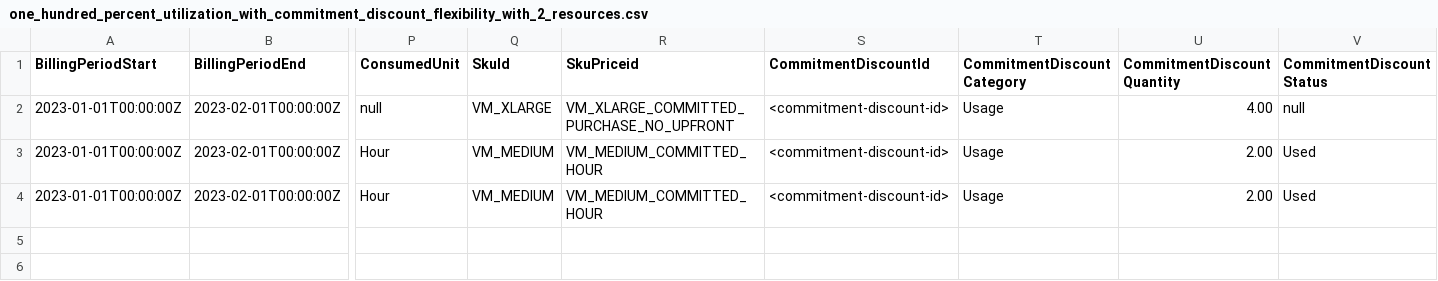
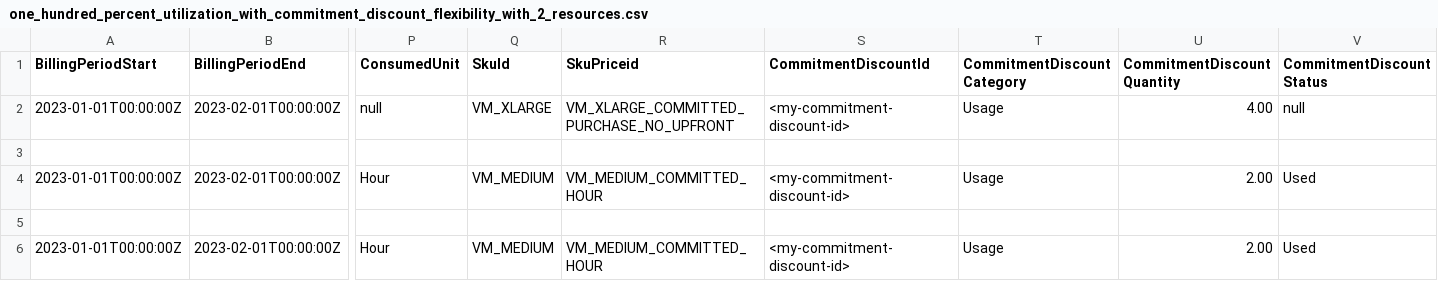
Before and after one commit to FinOps-Open-Cost-and-Usage-Spec/FOCUS_Spec, a CSV file: specification/data/commitment_discount_flexibility/one_hundred_percent_utilization_with_commitment_discount_flexibility_with_2_resources.csv, drawn as a sheet; only a part is shown, gaps mark what is left out; addresses are those after the commit; rows hold the shown columns only; the diff names each change by its address in the sheet, - before the commit and + after, or states it on an @@ line.

Commit message:
Apply consistency to references of <my-commitment-discount-id>
Confirmed with @cnharris10

```diff
--- a/specification/data/commitment_discount_flexibility/one_hundred_percent_utilization_with_commitment_discount_flexibility_with_2_resources.csv
+++ b/specification/data/commitment_discount_flexibility/one_hundred_percent_utilization_with_commitment_discount_flexibility_with_2_resources.csv
-S2 (CommitmentDiscountId): <commitment-discount-id>
+S2 (CommitmentDiscountId): <my-commitment-discount-id>
+row 3: (empty)
-S4 (CommitmentDiscountId): <commitment-discount-id>
+S4 (CommitmentDiscountId): <my-commitment-discount-id>
+row 5: (empty)
-S6 (CommitmentDiscountId): <commitment-discount-id>
+S6 (CommitmentDiscountId): <my-commitment-discount-id>
```
Also changed, not shown: specification/data/commitment_discount_flexibility/one_hundred_percent_utilization_with_commitment_discount_flexibility_with_1_resource.csv, specification/data/commitment_discount_flexibility/one_hundred_percent_utilization_without_commitment_discount_flexibility.csv, 1 other file.
